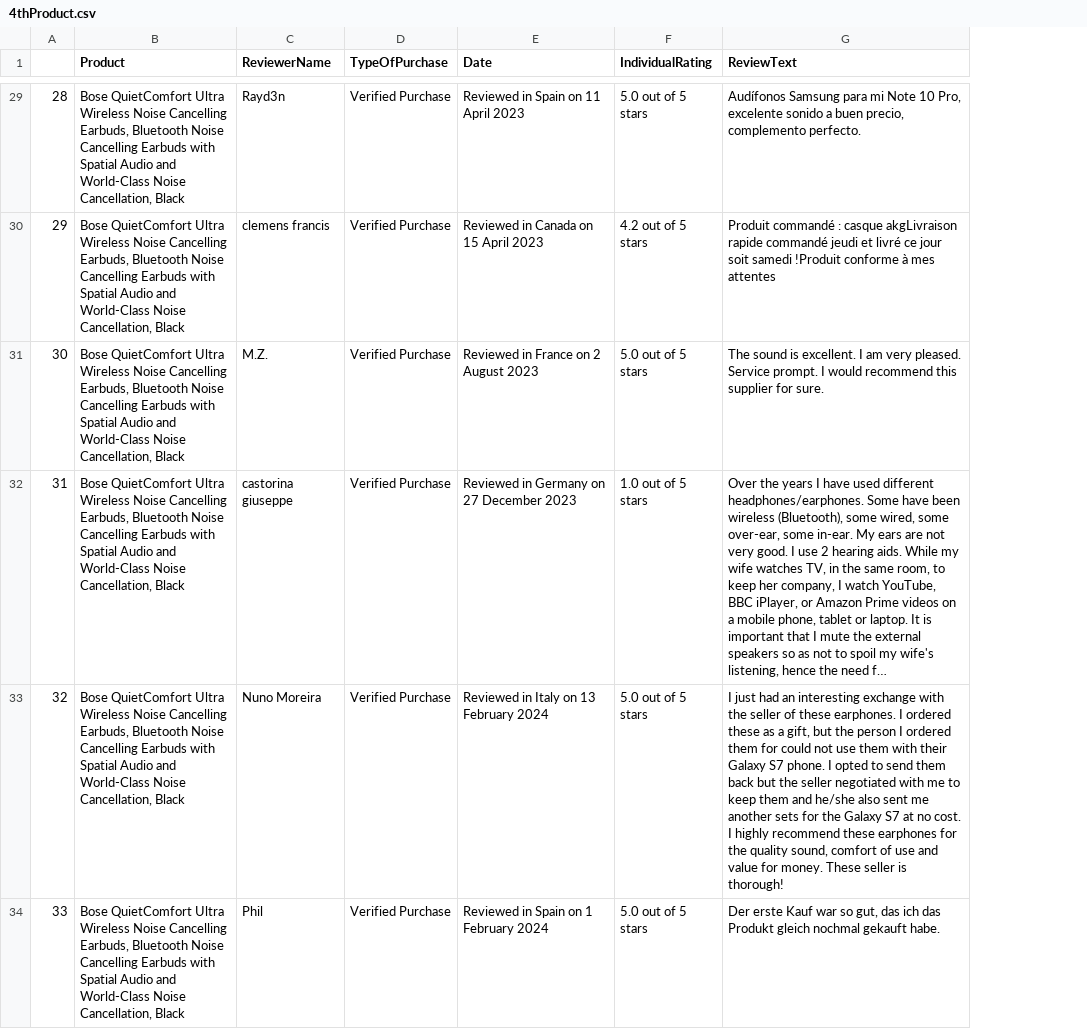
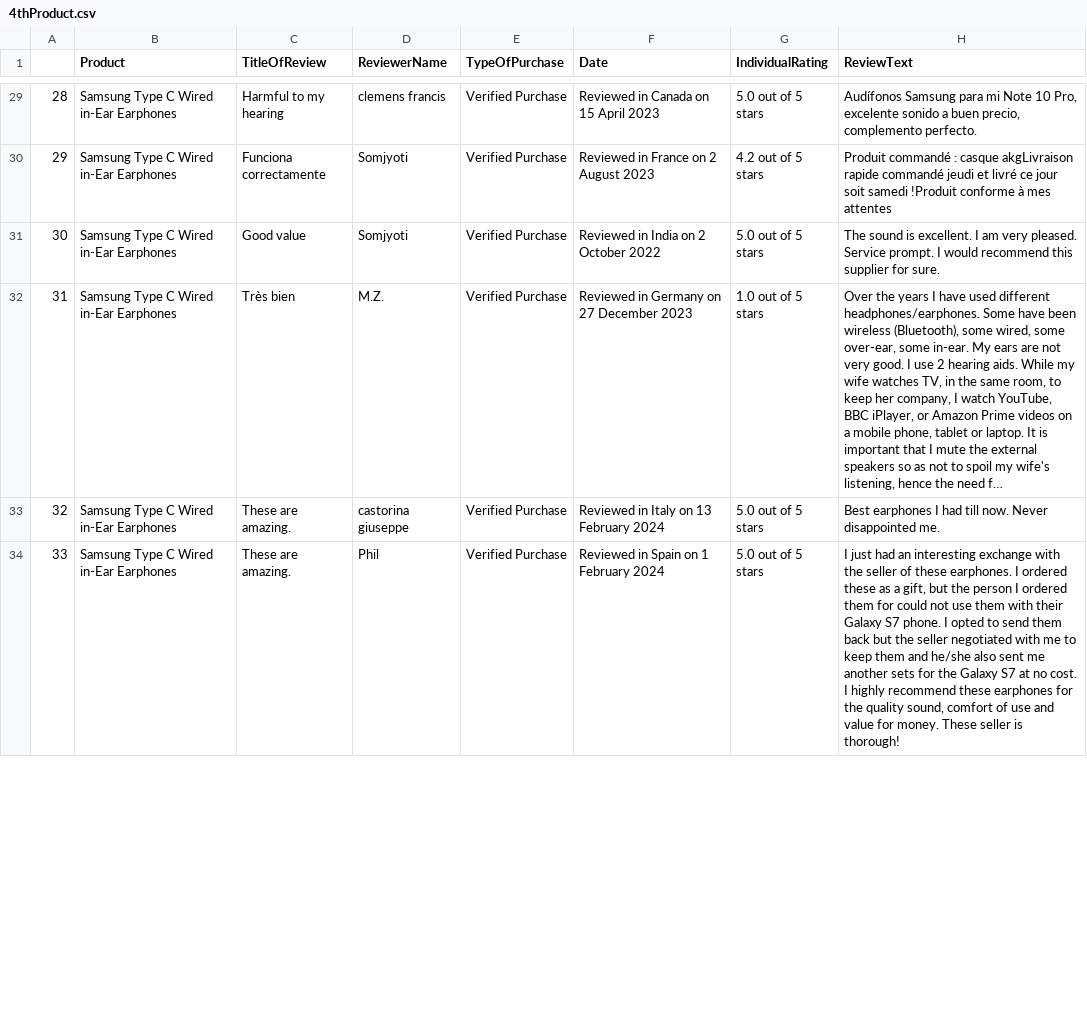
Before and after one commit to reyshamarie/CS102_IT2C_Salinas, a CSV file: Lab Exercise 2/4thProduct.csv, drawn as a sheet; only a part is shown, gaps mark what is left out; long unchanged cells end in …; addresses are those after the commit; the diff covers the shown part only; the diff names each change by its address in the sheet, - before the commit and + after, or states it on an @@ line.

```diff
--- a/Lab Exercise 2/4thProduct.csv
+++ b/Lab Exercise 2/4thProduct.csv
+column C (TitleOfReview), rows 29-34: Harmful to my hearing | Funciona correctamente | Good value | Très bien | These are amazing. | These are amazing.
-B29:B34 (Product): Bose QuietComfort Ultra Wireless Noise Cancelling Earbuds, Bluetooth Noise Cancelling Earbuds with Spatial Audio and World-Class Noise Cancellation, Black
+B29:B34 (Product): Samsung Type C Wired in-Ear Earphones
-D29 (ReviewerName): Rayd3n
+D29 (ReviewerName): clemens francis
-F29 (Date): Reviewed in Spain on 11 April 2023
+F29 (Date): Reviewed in Canada on 15 April 2023
-D30 (ReviewerName): clemens francis
+D30 (ReviewerName): Somjyoti
-F30 (Date): Reviewed in Canada on 15 April 2023
+F30 (Date): Reviewed in France on 2 August 2023
-D31 (ReviewerName): M.Z.
+D31 (ReviewerName): Somjyoti
-F31 (Date): Reviewed in France on 2 August 2023
+F31 (Date): Reviewed in India on 2 October 2022
-D32 (ReviewerName): castorina giuseppe
+D32 (ReviewerName): M.Z.
-D33 (ReviewerName): Nuno Moreira
+D33 (ReviewerName): castorina giuseppe
-H33 (ReviewText): I just had an interesting exchange with the seller of these earphones. I ordered these as a gift, but the person I ordered them for could not use them with their Galaxy S7 phone. I opted to send them back but the seller negotiated with me to keep them and he/she also sent me another sets for the Galaxy S7 at no cost. I highly recommend these earphones for the quality sound, comfort of use and value for money. These seller is thorough!
+H33 (ReviewText): Best earphones I had till now. Never disappointed me.
-H34 (ReviewText): Der erste Kauf war so gut, das ich das Produkt gleich nochmal gekauft habe.
+H34 (ReviewText): I just had an interesting exchange with the seller of these earphones. I ordered these as a gift, but the person I ordered them for could not use them with their Galaxy S7 phone. I opted to send them back but the seller negotiated with me to keep them and he/she also sent me another sets for the Galaxy S7 at no cost. I highly recommend these earphones for the quality sound, comfort of use and value for money. These seller is thorough!
```
Also changed, not shown: 72 edited cells elsewhere in this file, Lab Exercise 2/1stProduct.csv, Lab Exercise 2/5thProduct.csv, 3 other files.
